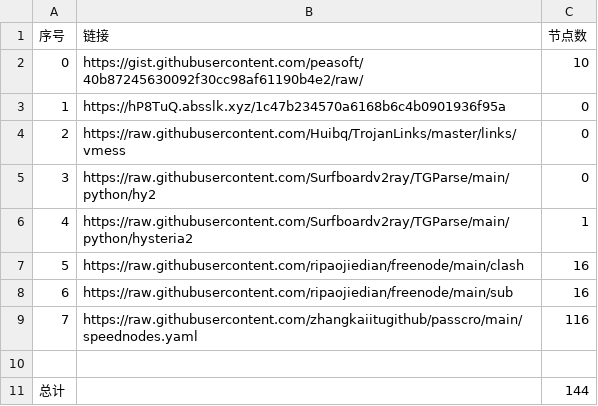
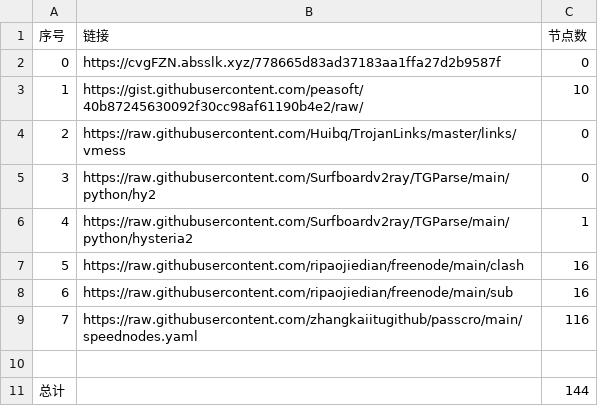
Before and after one commit to hahahahalipoterr/NoMoreWalls, a CSV file: list_result.csv, drawn as a sheet.

```diff
--- a/list_result.csv
+++ b/list_result.csv
@@ -1,4 +1,4 @@
 序号,链接,节点数
-0,https://gist.githubusercontent.com/peasoft/40b87245630092f30cc98af61190b4e2/raw/,10
-1,https://hP8TuQ.absslk.xyz/1c47b234570a6168b6c4b0901936f95a,0
+0,https://cvgFZN.absslk.xyz/778665d83ad37183aa1ffa27d2b9587f,0
+1,https://gist.githubusercontent.com/peasoft/40b87245630092f30cc98af61190b4e2/raw/,10
 2,https://raw.githubusercontent.com/Huibq/TrojanLinks/master/links/vmess,0
```
Also changed, not shown: 3 other files.
